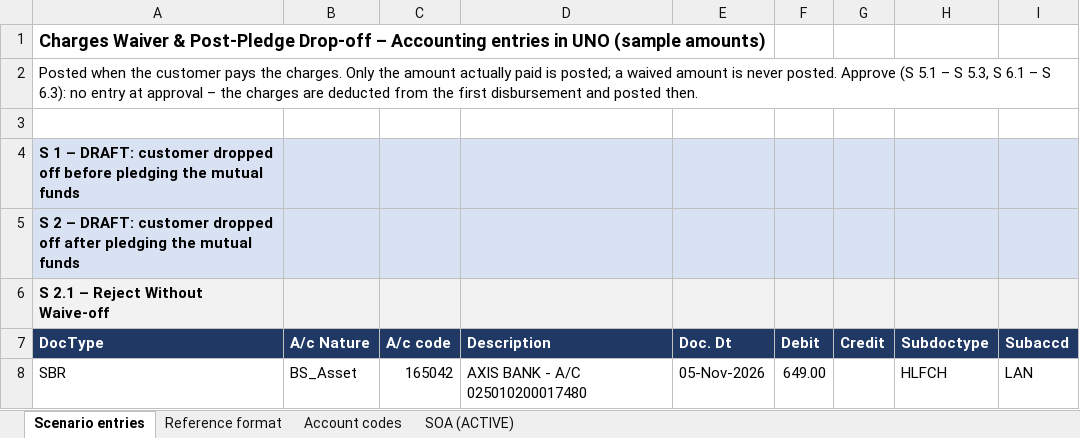
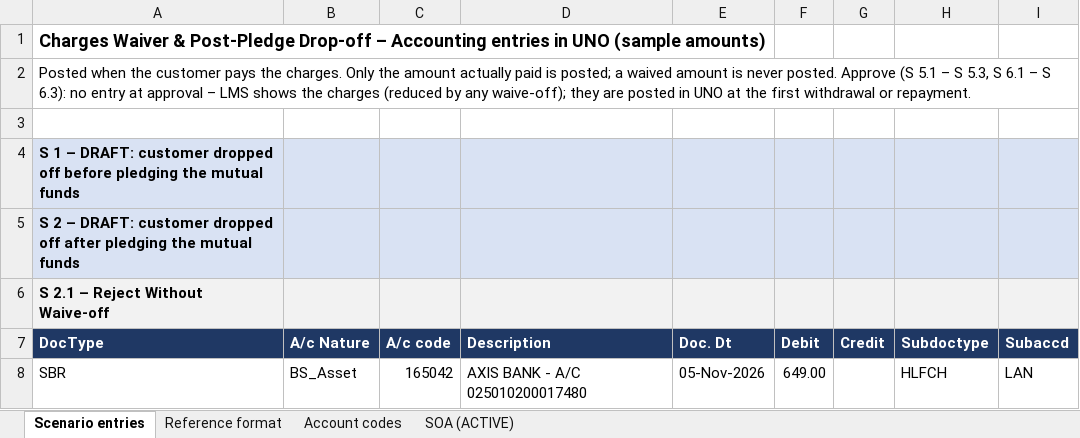
Before and after one commit to azhagarvicky/SCCL-PRD, an Excel workbook: exports/Waiver_BRD_Accounting_Entries.xlsx, sheet Scenario entries, drawn as a sheet; only a part is shown; values as stored, in another font and other column widths than the file's, no borders; the diff names each change by its address in the sheet, - before the commit and + after, or states it on an @@ line.

```diff
--- a/exports/Waiver_BRD_Accounting_Entries.xlsx (sheet Scenario entries)
+++ b/exports/Waiver_BRD_Accounting_Entries.xlsx (sheet Scenario entries)
-A2: …approval – the charges are deducted from the first disbursement and posted then.
+A2: …approval – LMS shows the charges (reduced by any waive-off); they are posted in UNO at the first withdrawal or repayment.
```
Also changed, not shown: 9 other files.
